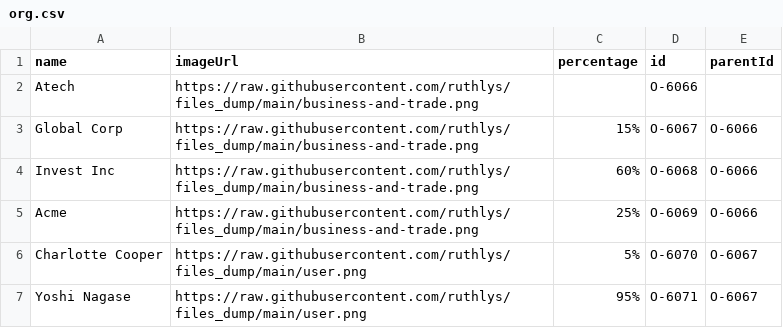
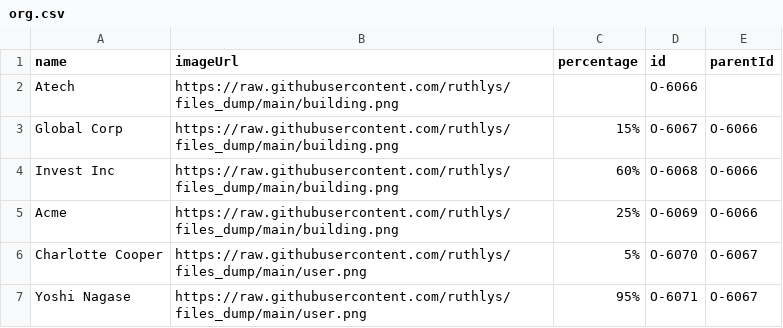
Before and after one commit to ruthlys/files_dump, a CSV file: org.csv, drawn as a sheet.

Commit message:
Update org.csv

```diff
--- a/org.csv
+++ b/org.csv
@@ -1,6 +1,6 @@
 name,imageUrl,percentage,id,parentId
-Atech,https://raw.githubusercontent.com/ruthlys/files_dump/main/business-and-trade.png, ,O-6066,
-Global Corp,https://raw.githubusercontent.com/ruthlys/files_dump/main/business-and-trade.png,15%,O-6067,O-6066
-Invest Inc,https://raw.githubusercontent.com/ruthlys/files_dump/main/business-and-trade.png,60%,O-6068,O-6066
-Acme,https://raw.githubusercontent.com/ruthlys/files_dump/main/business-and-trade.png,25%,O-6069,O-6066
+Atech,https://raw.githubusercontent.com/ruthlys/files_dump/main/building.png, ,O-6066,
+Global Corp,https://raw.githubusercontent.com/ruthlys/files_dump/main/building.png,15%,O-6067,O-6066
+Invest Inc,https://raw.githubusercontent.com/ruthlys/files_dump/main/building.png,60%,O-6068,O-6066
+Acme,https://raw.githubusercontent.com/ruthlys/files_dump/main/building.png,25%,O-6069,O-6066
 Charlotte Cooper,https://raw.githubusercontent.com/ruthlys/files_dump/main/user.png,5%,O-6070,O-6067
```
